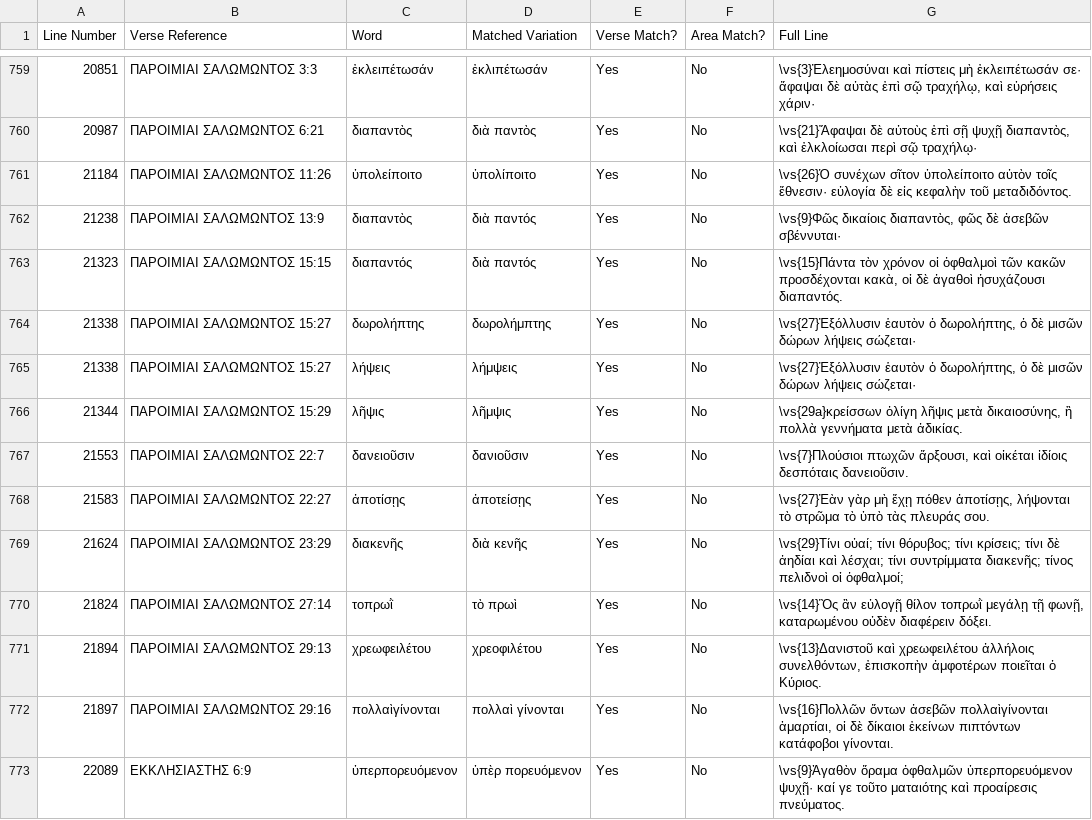
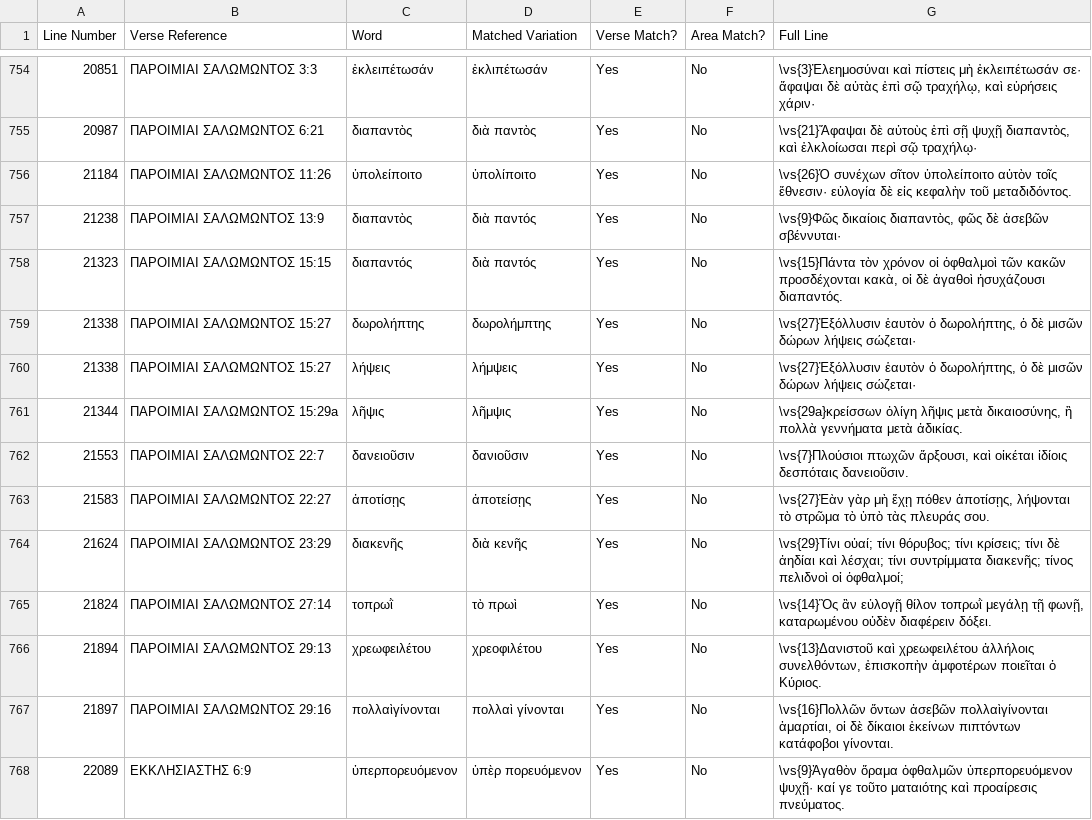
Before and after one commit to jjorloff1/brenton-lxx-error-finder, a TSV file: check_missing_words_for_typos/output/missing_words_legitimate_variations.tsv, drawn as a sheet; only a part is shown, gaps mark what is left out; the diff covers the shown part only.

```diff
--- a/check_missing_words_for_typos/output/missing_words_legitimate_variations.tsv
+++ b/check_missing_words_for_typos/output/missing_words_legitimate_variations.tsv
@@ -765,3 +760,3 @@ Line Number	Verse Reference	Word	Matched Variation	Verse Match?	Area Match?	Full
 21338	ΠΑΡΟΙΜΙΑΙ ΣΑΛΩΜΩΝΤΟΣ 15:27	λήψεις	λήμψεις	Yes	No	\vs{27}Ἐξόλλυσιν ἑαυτὸν ὁ δωρολήπτης, ὁ δὲ μισῶν δώρων λήψεις σώζεται·
-21344	ΠΑΡΟΙΜΙΑΙ ΣΑΛΩΜΩΝΤΟΣ 15:29	λῆψις	λῆμψις	Yes	No	\vs{29a}κρείσσων ὀλίγη λῆψις μετὰ δικαιοσύνης, ἢ πολλὰ γεννήματα μετὰ ἀδικίας.
+21344	ΠΑΡΟΙΜΙΑΙ ΣΑΛΩΜΩΝΤΟΣ 15:29a	λῆψις	λῆμψις	Yes	No	\vs{29a}κρείσσων ὀλίγη λῆψις μετὰ δικαιοσύνης, ἢ πολλὰ γεννήματα μετὰ ἀδικίας.
 21553	ΠΑΡΟΙΜΙΑΙ ΣΑΛΩΜΩΝΤΟΣ 22:7	δανειοῦσιν	δανιοῦσιν	Yes	No	\vs{7}Πλούσιοι πτωχῶν ἄρξουσι, καὶ οἰκέται ἰδίοις δεσπόταις δανειοῦσιν.
```
Also changed, not shown: 7 removed rows and 16 edited cells elsewhere in this file, check_missing_words_for_typos/output/missing_words_typo_check.tsv, 2 other files.
